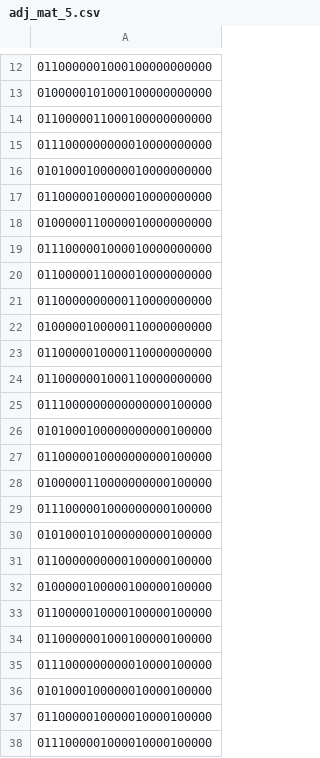
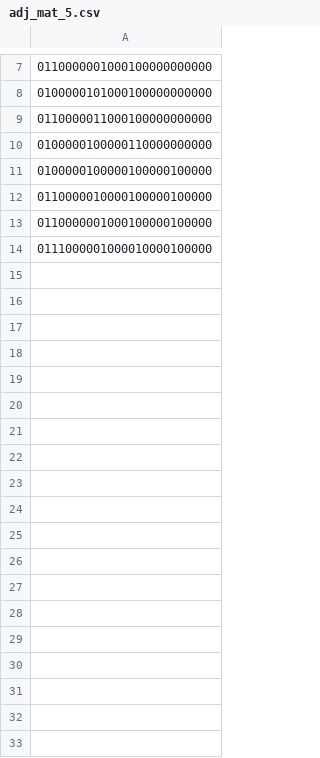
Before and after one commit to nanda2502/YAM, a CSV file: data/data_new/adj_mat_5.csv, drawn as a sheet; only a part is shown, gaps mark what is left out; the diff covers the shown part only.

```diff
--- a/data/data_new/adj_mat_5.csv
+++ b/data/data_new/adj_mat_5.csv
@@ -14,19 +9,3 @@
 0110000011000100000000000
-0111000000000010000000000
-0101000100000010000000000
-0110000010000010000000000
-0100000110000010000000000
-0111000001000010000000000
-0110000011000010000000000
-0110000000000110000000000
 0100000100000110000000000
-0110000010000110000000000
-0110000001000110000000000
-0111000000000000000100000
-0101000100000000000100000
-0110000010000000000100000
-0100000110000000000100000
-0111000001000000000100000
-0101000101000000000100000
-0110000000000100000100000
 0100000100000100000100000
@@ -34,5 +13,2 @@
 0110000001000100000100000
-0111000000000010000100000
-0101000100000010000100000
-0110000010000010000100000
 0111000001000010000100000
```
Also changed, not shown: 5 removed rows elsewhere in this file, 16 other files.
